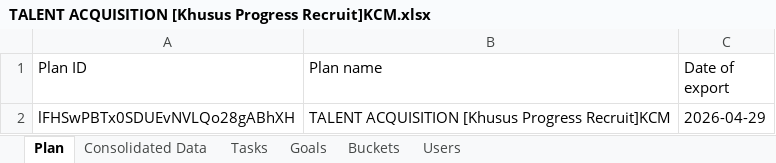
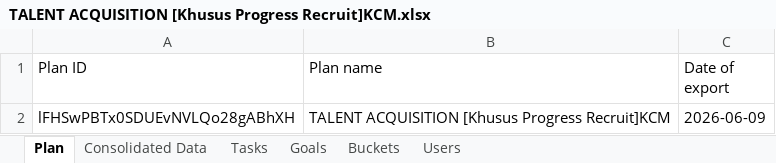
Before and after one commit to netrialiarahmi/cv-tracker-integration, an Excel workbook: data/raw/TALENT ACQUISITION [Khusus Progress Recruit]KCM.xlsx, sheet Plan, drawn as a sheet; values as stored, in another font and other column widths than the file's, no borders; the diff names each change by its address in the sheet, - before the commit and + after, or states it on an @@ line.

```diff
--- a/data/raw/TALENT ACQUISITION [Khusus Progress Recruit]KCM.xlsx (sheet Plan)
+++ b/data/raw/TALENT ACQUISITION [Khusus Progress Recruit]KCM.xlsx (sheet Plan)
-C2 (Date of export): 2026-04-29
+C2 (Date of export): 2026-06-09
```
Also changed, not shown: sheet Consolidated Data, sheet Tasks, sheet Users, sheet Buckets, 4 other files.
